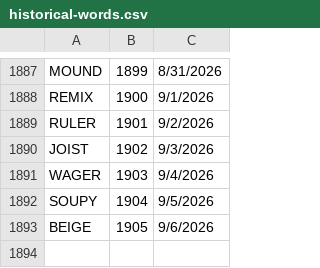
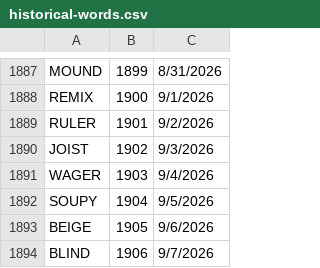
Before and after one commit to 8080Games/WordleMatch, a CSV file: wwwroot/historical-words.csv, drawn as a sheet; only a part is shown, gaps mark what is left out; the diff names each change by its address in the sheet, - before the commit and + after, or states it on an @@ line.

```diff
--- a/wwwroot/historical-words.csv
+++ b/wwwroot/historical-words.csv
+row 1894: BLIND | 1906 | 9/7/2026
```
Also changed, not shown: wwwroot/historical_hints.csv, wwwroot/used-words.csv, 1 other file.
